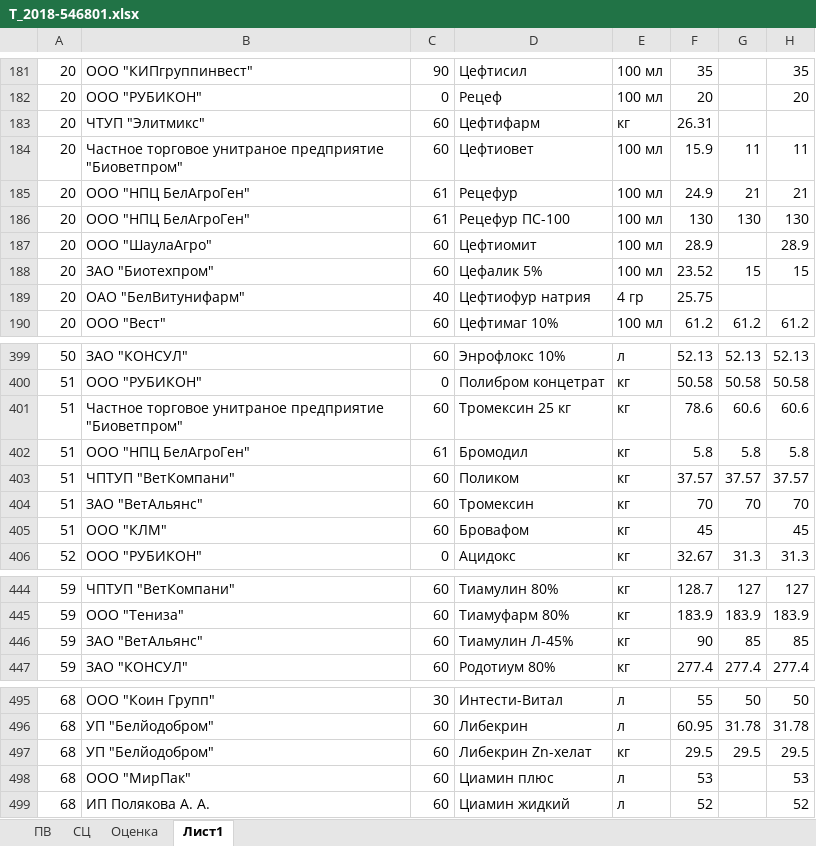
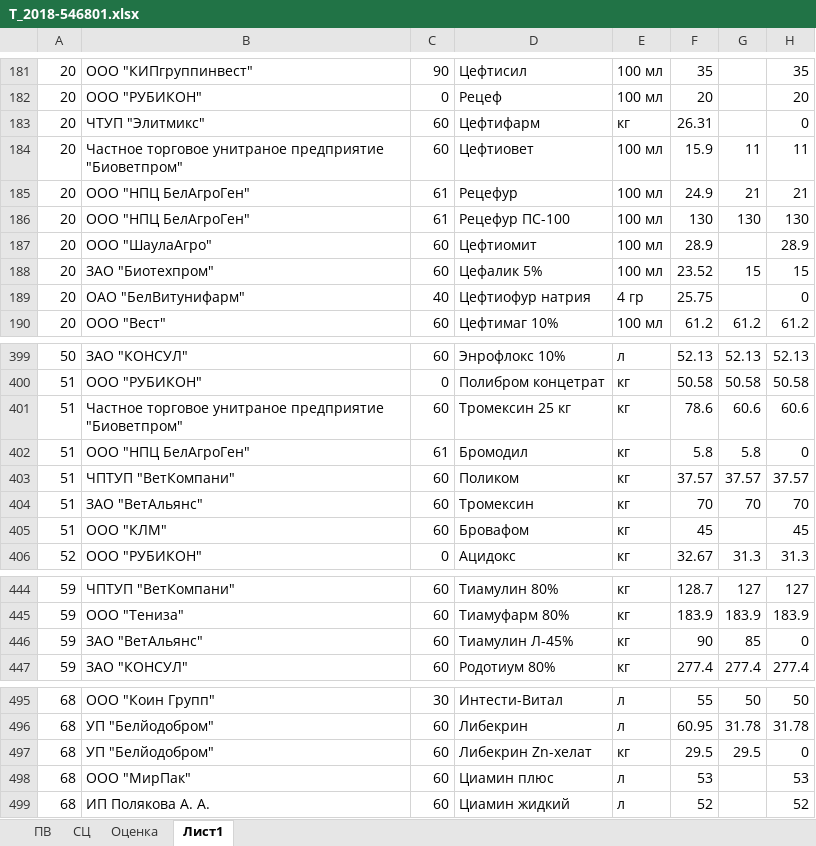
Before and after one commit to PanPrizrak/ExcelOcenka, an Excel workbook: Т_2018-546801.xlsx, sheet Лист1, drawn as a sheet; only a part is shown, gaps mark what is left out; values as stored, in another font and other column widths than the file's, no borders; the diff covers the shown part only; the diff names each change by its address in the sheet, - before the commit and + after, or states it on an @@ line.

```diff
--- a/Т_2018-546801.xlsx (sheet Лист1)
+++ b/Т_2018-546801.xlsx (sheet Лист1)
-H183: (empty)
+H183: 0
-H189: (empty)
+H189: 0
-H402: 5.8
+H402: 0
-H446: 85
+H446: 0
-H497: 29.5
+H497: 0
```
Also changed, not shown: 15 edited cells elsewhere in this sheet, 2 other files.
